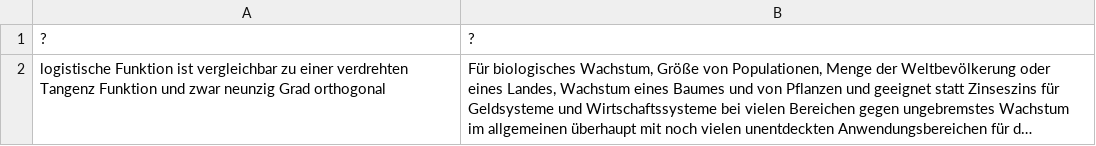
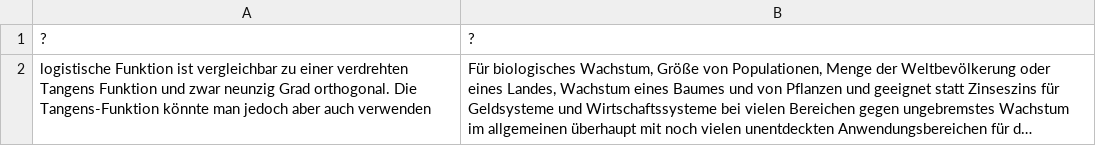
Before and after one commit to githubuser2000/csvPy, a CSV file: concat-reli-086.csv, drawn as a sheet; long unchanged cells end in …; the diff names each change by its address in the sheet, - before the commit and + after, or states it on an @@ line.

```diff
--- a/concat-reli-086.csv
+++ b/concat-reli-086.csv
-A2: …einer verdrehten Tangenz Funktion und zwar neunzig Grad orthogonal
+A2: …einer verdrehten Tangens Funktion und zwar neunzig Grad orthogonal. Die Tangens-Funktion könnte man jedoch aber auch verwenden
```
Also changed, not shown: 1 other file.
